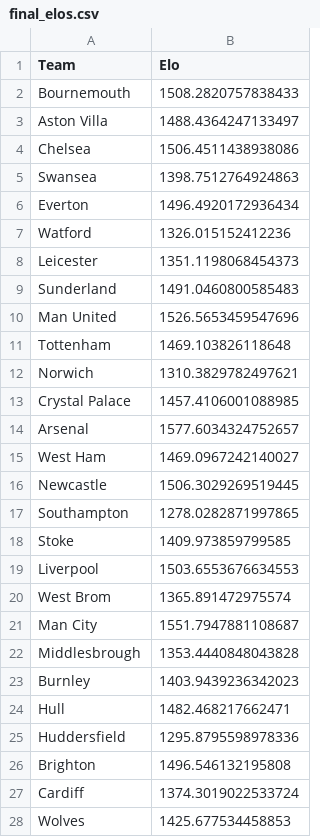
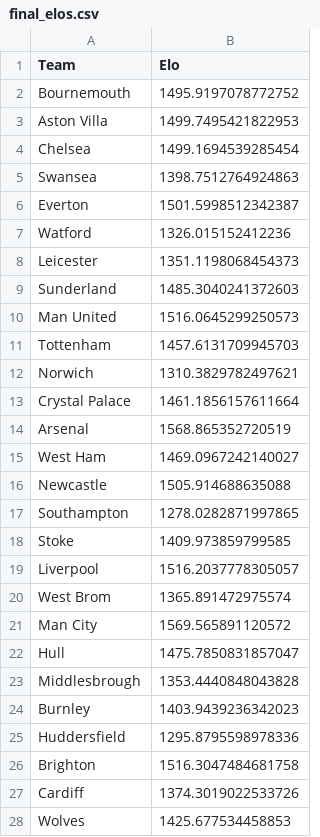
Before and after one commit to kiganyamburu/EPL-Season-Predictor, a CSV file: data/processed/final_elos.csv, drawn as a sheet; only a part is shown; the diff covers the shown part only.

```diff
--- a/data/processed/final_elos.csv
+++ b/data/processed/final_elos.csv
@@ -1,28 +1,28 @@
 Team,Elo
-Bournemouth,1508.2820757838433
-Aston Villa,1488.4364247133497
-Chelsea,1506.4511438938086
+Bournemouth,1495.9197078772752
+Aston Villa,1499.7495421822953
+Chelsea,1499.1694539285454
 Swansea,1398.7512764924863
-Everton,1496.4920172936434
+Everton,1501.5998512342387
 Watford,1326.015152412236
 Leicester,1351.1198068454373
-Sunderland,1491.0460800585483
-Man United,1526.5653459547696
-Tottenham,1469.103826118648
+Sunderland,1485.3040241372603
+Man United,1516.0645299250573
+Tottenham,1457.6131709945703
 Norwich,1310.3829782497621
-Crystal Palace,1457.4106001088985
-Arsenal,1577.6034324752657
+Crystal Palace,1461.1856157611664
+Arsenal,1568.865352720519
 West Ham,1469.0967242140027
-Newcastle,1506.3029269519445
+Newcastle,1505.914688635088
 Southampton,1278.0282871997865
 Stoke,1409.973859799585
-Liverpool,1503.6553676634553
+Liverpool,1516.2037778305057
 West Brom,1365.891472975574
-Man City,1551.7947881108687
+Man City,1569.565891120572
+Hull,1475.7850831857047
 Middlesbrough,1353.4440848043828
 Burnley,1403.9439236342023
-Hull,1482.468217662471
 Huddersfield,1295.8795598978336
-Brighton,1496.546132195808
-Cardiff,1374.3019022533724
+Brighton,1516.3047484681758
+Cardiff,1374.3019022533726
 Wolves,1425.677534458853
```
Also changed, not shown: 6 edited cells elsewhere in this file, data/processed/historical_results.csv, data/processed/matches_with_features.csv, 10 other files.
